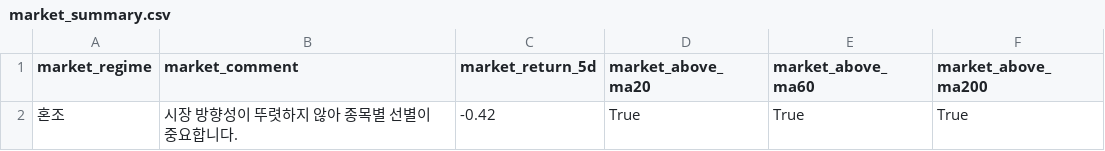
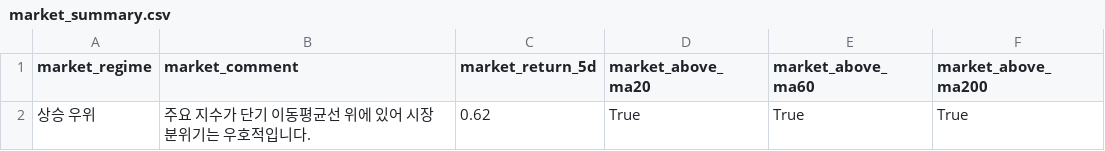
Before and after one commit to kyungseokpark/Stock_Agent_rev, a CSV file: output/us/market_summary.csv, drawn as a sheet.

```diff
--- a/output/us/market_summary.csv
+++ b/output/us/market_summary.csv
@@ -1,2 +1,2 @@
 market_regime,market_comment,market_return_5d,market_above_ma20,market_above_ma60,market_above_ma200
-혼조,시장 방향성이 뚜렷하지 않아 종목별 선별이 중요합니다.,-0.42,True,True,True
+상승 우위,주요 지수가 단기 이동평균선 위에 있어 시장 분위기는 우호적입니다.,0.62,True,True,True
```
Also changed, not shown: output/us/full_result.csv, output/us/top5.csv, 5 other files.
